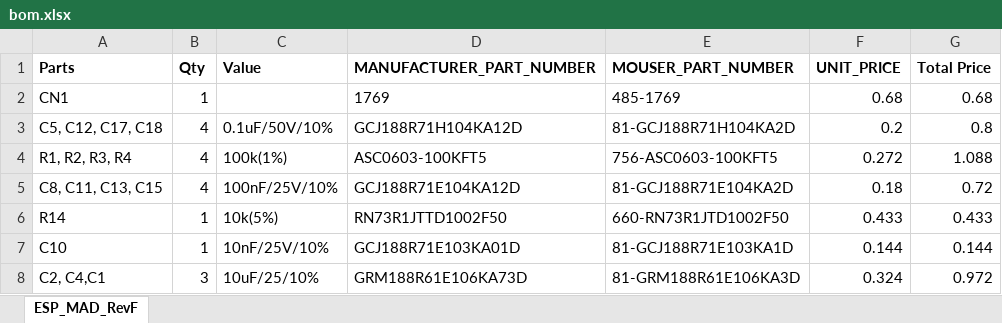
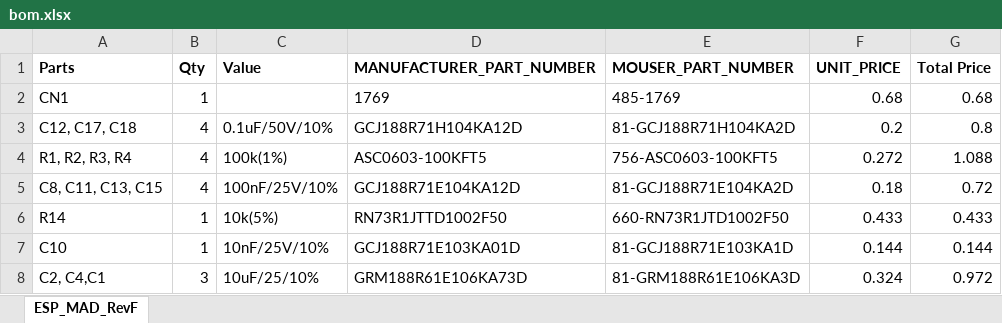
Before and after one commit to adesandr/GliderThrow_Meter, an Excel workbook: docs/_bom/bom.xlsx, sheet ESP_MAD_RevF, drawn as a sheet; only a part is shown; values as stored, in another font and other column widths than the file's, no borders; the diff names each change by its address in the sheet, - before the commit and + after, or states it on an @@ line.

```diff
--- a/docs/_bom/bom.xlsx (sheet ESP_MAD_RevF)
+++ b/docs/_bom/bom.xlsx (sheet ESP_MAD_RevF)
-A3 (Parts): C5, C12, C17, C18
+A3 (Parts): C12, C17, C18
```
Also changed, not shown: 9 other files.
